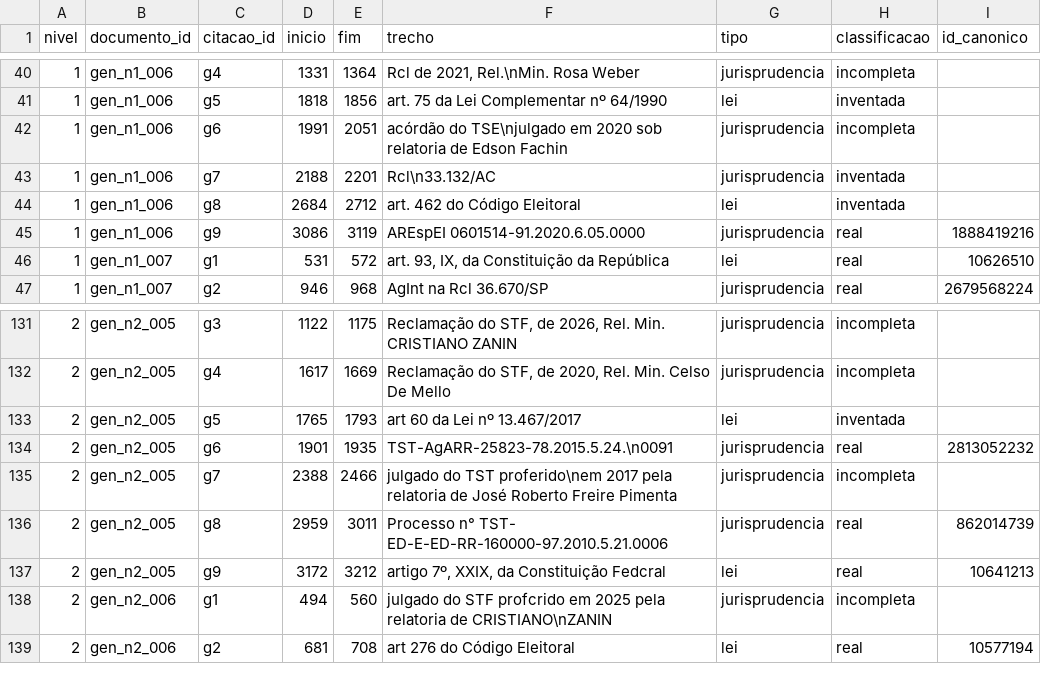
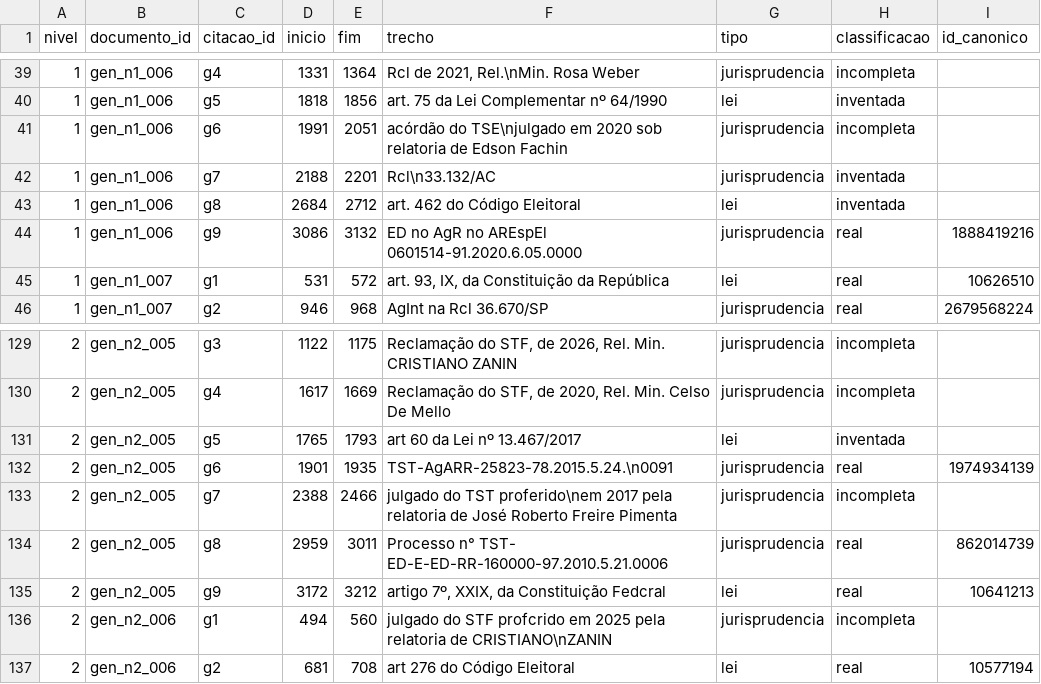
Before and after one commit to alexoliveiramartins/desafio-jusbrasil-bracis, a CSV file: data/goldenset.csv, drawn as a sheet; only a part is shown, gaps mark what is left out; the diff covers the shown part only.

```diff
--- a/data/goldenset.csv
+++ b/data/goldenset.csv
@@ -44,3 +43,3 @@ nivel,documento_id,citacao_id,inicio,fim,trecho,tipo,classificacao,id_canonico
 1,gen_n1_006,g8,2684,2712,art. 462 do Código Eleitoral,lei,inventada,
-1,gen_n1_006,g9,3086,3119,AREspEI 0601514-91.2020.6.05.0000,jurisprudencia,real,1888419216
+1,gen_n1_006,g9,3086,3132,ED no AgR no AREspEl 0601514-91.2020.6.05.0000,jurisprudencia,real,1888419216
 1,gen_n1_007,g1,531,572,"art. 93, IX, da Constituição da República",lei,real,10626510
@@ -133,3 +131,3 @@ nivel,documento_id,citacao_id,inicio,fim,trecho,tipo,classificacao,id_canonico
 2,gen_n2_005,g5,1765,1793,art 60 da Lei nº 13.467/2017,lei,inventada,
-2,gen_n2_005,g6,1901,1935,TST-AgARR-25823-78.2015.5.24.\n0091,jurisprudencia,real,2813052232
+2,gen_n2_005,g6,1901,1935,TST-AgARR-25823-78.2015.5.24.\n0091,jurisprudencia,real,1974934139
 2,gen_n2_005,g7,2388,2466,julgado do TST proferido\nem 2017 pela relatoria de José Roberto Freire Pimenta,jurisprudencia,incompleta,
```
Also changed, not shown: 3 removed rows and 26 edited cells elsewhere in this file, 41 other files.
